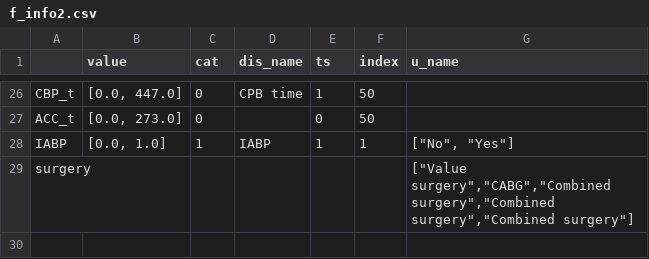
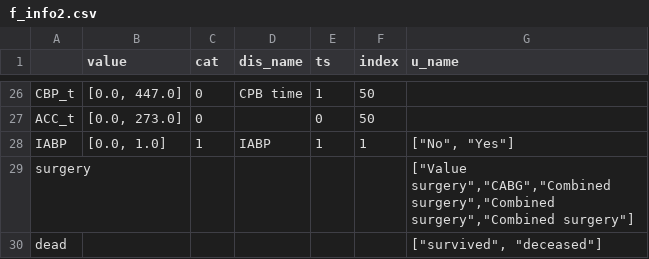
Before and after one commit to nephrochen/TFCS, a CSV file: util/data/f_info2.csv, drawn as a sheet; only a part is shown, gaps mark what is left out.

```diff
--- a/util/data/f_info2.csv
+++ b/util/data/f_info2.csv
@@ -29 +29,2 @@ IABP,"[0.0, 1.0]",1,IABP,1,1,"[""No"", ""Yes""]"
 surgery,,,,,,"[""Value surgery"",""CABG"",""Combined surgery"",""Combined surgery"",""Combined surgery""]"
+dead,,,,,,"[""survived"", ""deceased""]"
```
Also changed, not shown: 1 other file.
